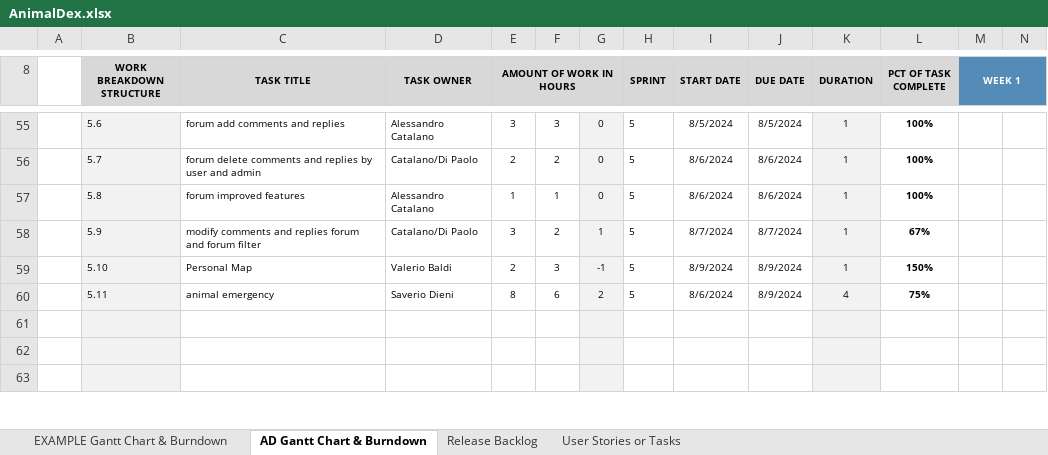
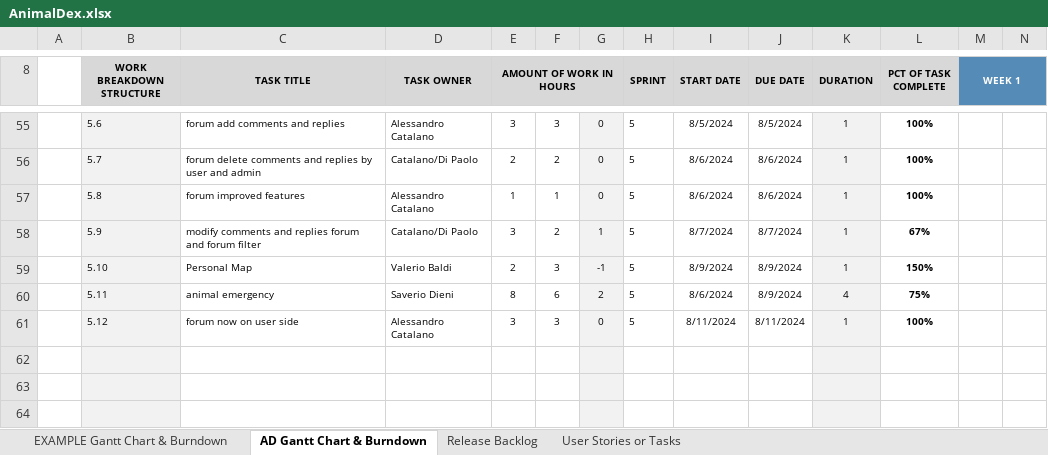
Before and after one commit to Neutrino6/AnimalDex, an Excel workbook: docs/AnimalDex.xlsx, sheet AD Gantt Chart & Burndown, drawn as a sheet; only a part is shown, gaps mark what is left out; values as stored, in another font and other column widths than the file's, no borders; charts and pictures not drawn; rows hold the shown columns only; the diff names each change by its address in the sheet, - before the commit and + after, or states it on an @@ line.

Commit message:
forum now on user side

```diff
--- a/docs/AnimalDex.xlsx (sheet AD Gantt Chart & Burndown)
+++ b/docs/AnimalDex.xlsx (sheet AD Gantt Chart & Burndown)
+row 61:  | 5.12 | forum now on user side | Alessandro Catalano | 3 | 3 | 0 | 5 | 8/11/2024 | 8/11/2024 | 1 | 100%
```
Also changed, not shown: charts or pictures, 4 other files.
